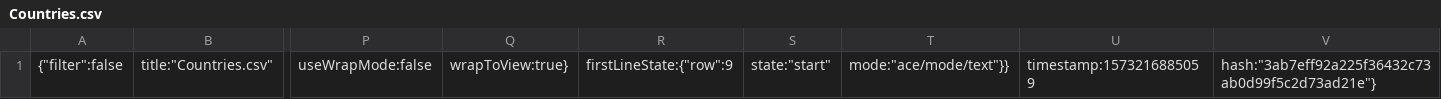
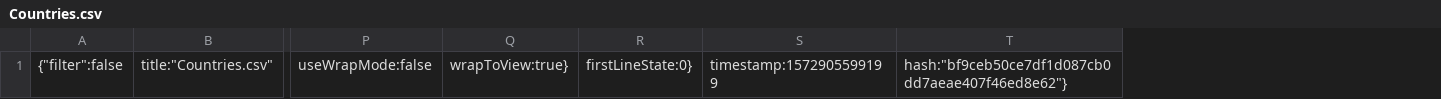
Before and after one commit to PeterdeWolff/shipment-cost-calculator, a CSV file: .c9/metadata/environment/assets/static/data/Countries.csv, drawn as a sheet; only a part is shown, gaps mark what is left out; removed rows and columns are numbered as before the commit, all else as after; the diff names each change by its address in the sheet, - before the commit and + after, or states it on an @@ line.

```diff
--- a/.c9/metadata/environment/assets/static/data/Countries.csv
+++ b/.c9/metadata/environment/assets/static/data/Countries.csv
-column R, row 1: firstLineState:{"row":9
-column S, row 1: state:"start"
-column T, row 1: mode:"ace/mode/text"}}
-column U, row 1: timestamp:1573216885059
-column V, row 1: hash:"3ab7eff92a225f36432c73ab0d99f5c2d73ad21e"}
+column R, row 1: firstLineState:0}
+column S, row 1: timestamp:1572905599199
+column T, row 1: hash:"bf9ceb50ce7df1d087cb0dd7aeae407f46ed8e62"}
```
Also changed, not shown: 12 other files.
